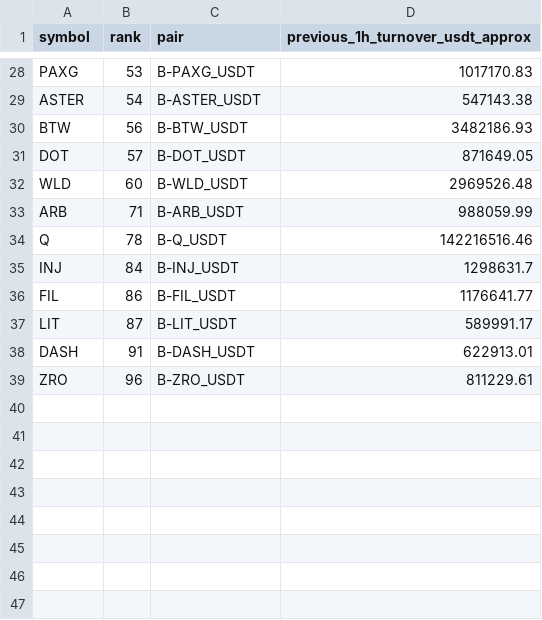
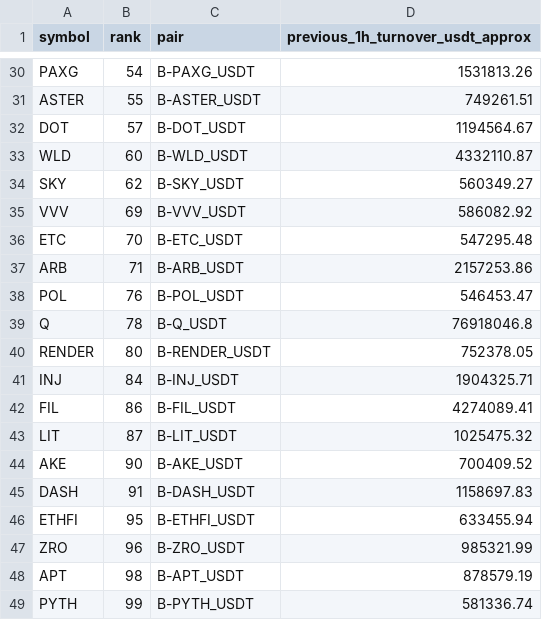
Before and after one commit to jharajesh1210/Guruji, a CSV file: TOP100_CRIPTO_AMC_POC_universe.csv, drawn as a sheet; only a part is shown, gaps mark what is left out; removed rows and columns are numbered as before the commit, all else as after; the diff covers the shown part only; the diff names each change by its address in the sheet, - before the commit and + after, or states it on an @@ line.

```diff
--- a/TOP100_CRIPTO_AMC_POC_universe.csv
+++ b/TOP100_CRIPTO_AMC_POC_universe.csv
-B30 (rank): 53
+B30 (rank): 54
-D30 (previous_1h_turnover_usdt_approx): 1017170.83
+D30 (previous_1h_turnover_usdt_approx): 1531813.26
-B31 (rank): 54
+B31 (rank): 55
-D31 (previous_1h_turnover_usdt_approx): 547143.38
+D31 (previous_1h_turnover_usdt_approx): 749261.51
-row 30: BTW | 56 | B-BTW_USDT | 3482186.93
-D32 (previous_1h_turnover_usdt_approx): 871649.05
+D32 (previous_1h_turnover_usdt_approx): 1194564.67
-D33 (previous_1h_turnover_usdt_approx): 2969526.48
+D33 (previous_1h_turnover_usdt_approx): 4332110.87
+row 34: SKY | 62 | B-SKY_USDT | 560349.27
+row 35: VVV | 69 | B-VVV_USDT | 586082.92
+row 36: ETC | 70 | B-ETC_USDT | 547295.48
-D37 (previous_1h_turnover_usdt_approx): 988059.99
+D37 (previous_1h_turnover_usdt_approx): 2157253.86
+row 38: POL | 76 | B-POL_USDT | 546453.47
-D39 (previous_1h_turnover_usdt_approx): 142216516.46
+D39 (previous_1h_turnover_usdt_approx): 76918046.8
+row 40: RENDER | 80 | B-RENDER_USDT | 752378.05
-D41 (previous_1h_turnover_usdt_approx): 1298631.7
+D41 (previous_1h_turnover_usdt_approx): 1904325.71
-D42 (previous_1h_turnover_usdt_approx): 1176641.77
+D42 (previous_1h_turnover_usdt_approx): 4274089.41
-D43 (previous_1h_turnover_usdt_approx): 589991.17
+D43 (previous_1h_turnover_usdt_approx): 1025475.32
+row 44: AKE | 90 | B-AKE_USDT | 700409.52
-D45 (previous_1h_turnover_usdt_approx): 622913.01
+D45 (previous_1h_turnover_usdt_approx): 1158697.83
+row 46: ETHFI | 95 | B-ETHFI_USDT | 633455.94
-D47 (previous_1h_turnover_usdt_approx): 811229.61
+D47 (previous_1h_turnover_usdt_approx): 985321.99
+row 48: APT | 98 | B-APT_USDT | 878579.19
+row 49: PYTH | 99 | B-PYTH_USDT | 581336.74
```
Also changed, not shown: 2 added rows and 27 edited cells elsewhere in this file, 1 other file.
